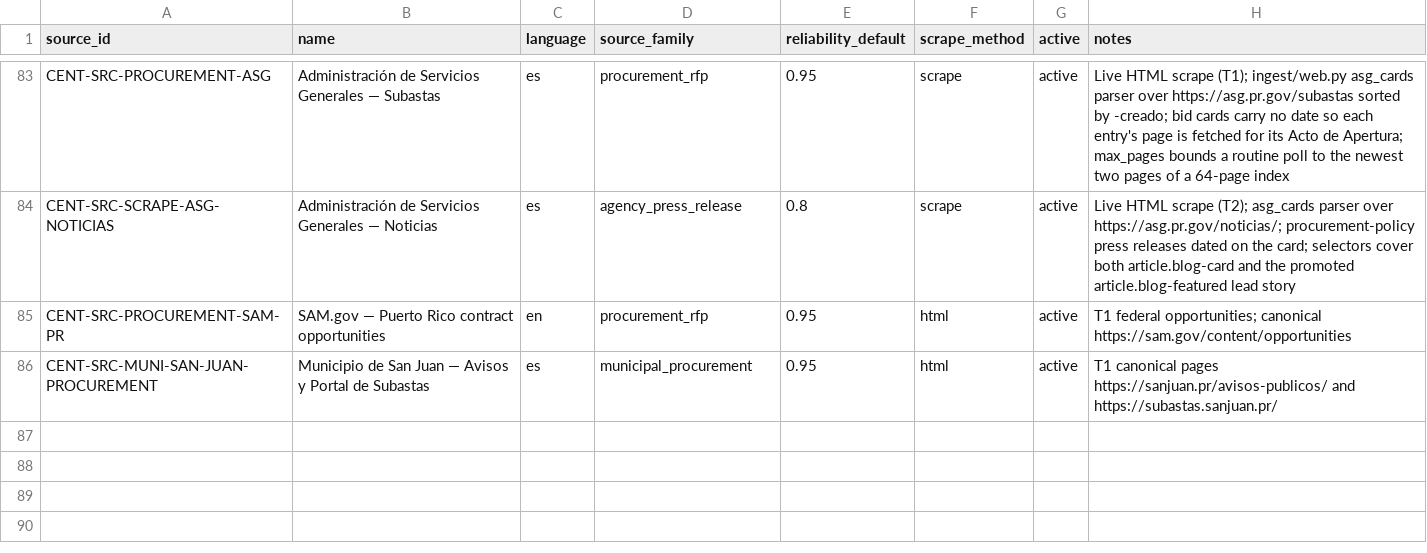
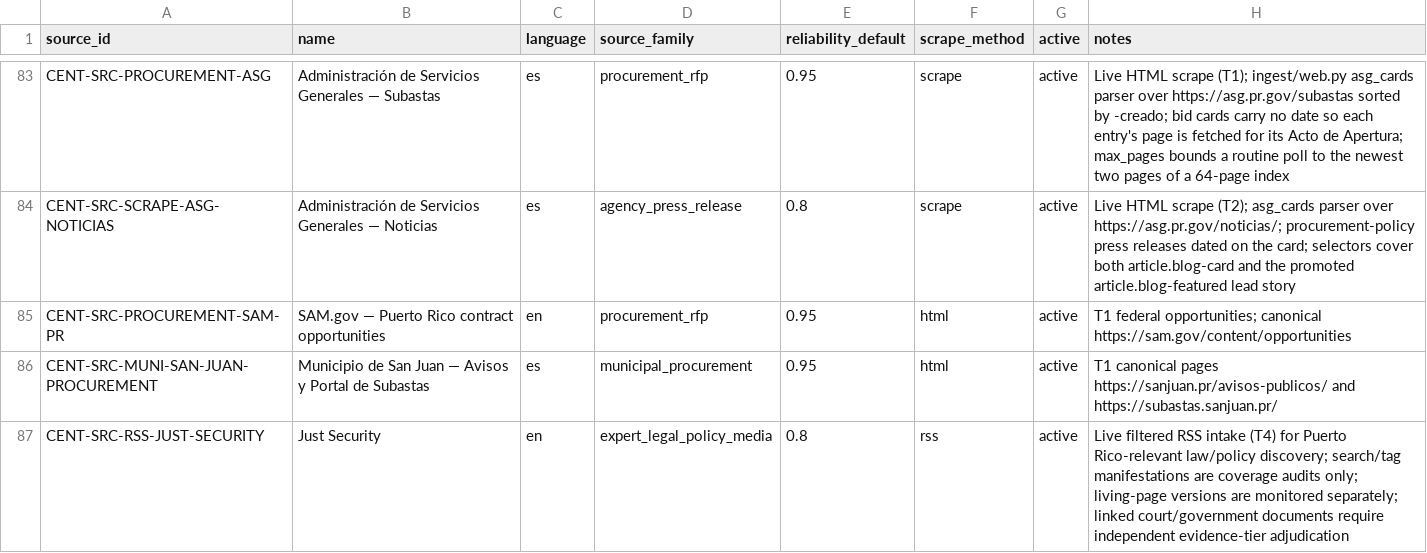
Before and after one commit to jotaele44/centinelas-pr, a CSV file: data/reference/source_registry.csv, drawn as a sheet; only a part is shown, gaps mark what is left out.

Commit message:
data: register Just Security T4 source

```diff
--- a/data/reference/source_registry.csv
+++ b/data/reference/source_registry.csv
@@ -86 +86,2 @@ CENT-SRC-PROCUREMENT-SAM-PR,SAM.gov — Puerto Rico contract opportunities,en,pr
 CENT-SRC-MUNI-SAN-JUAN-PROCUREMENT,Municipio de San Juan — Avisos y Portal de Subastas,es,municipal_procurement,0.95,html,active,T1 canonical pages https://sanjuan.pr/avisos-publicos/ and https://subastas.sanjuan.pr/
+CENT-SRC-RSS-JUST-SECURITY,Just Security,en,expert_legal_policy_media,0.8,rss,active,Live filtered RSS intake (T4) for Puerto Rico-relevant law/policy discovery; search/tag manifestations are coverage audits only; living-page versions are monitored separately; linked court/government documents require independent evidence-tier adjudication
```
